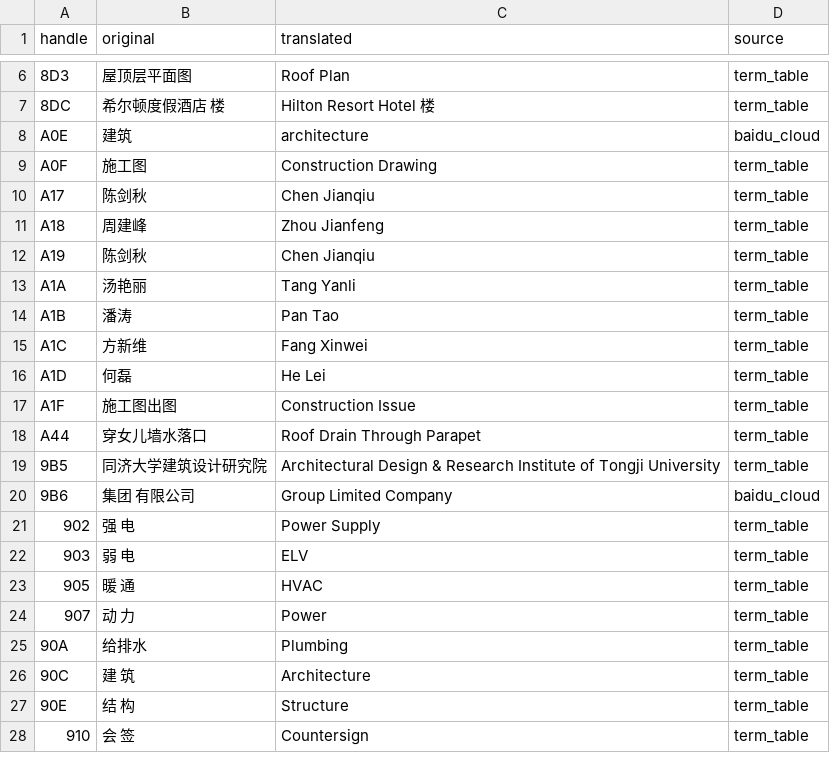
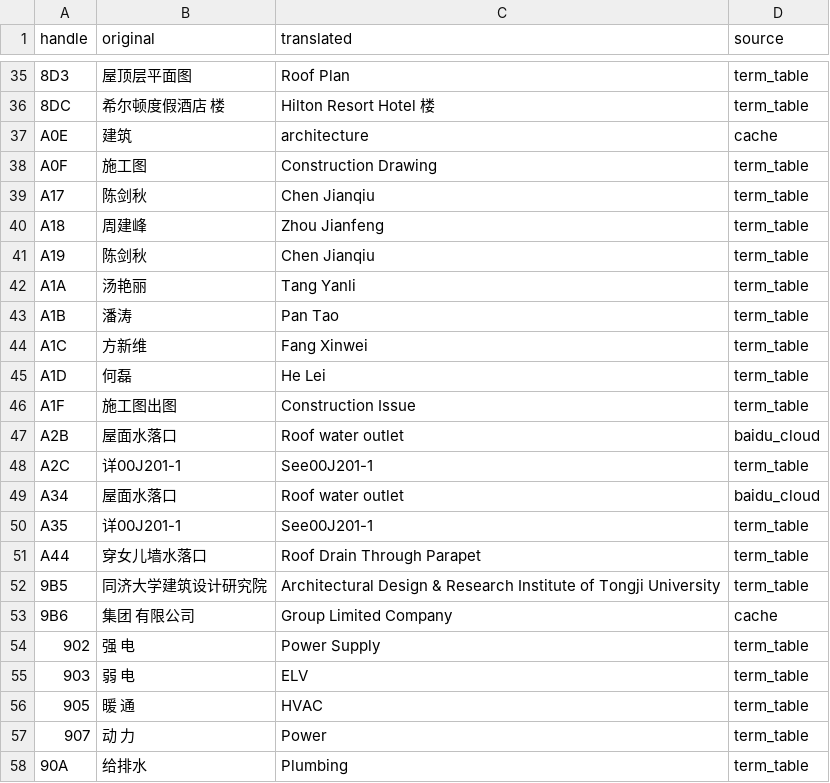
Before and after one commit to dumeym/CADzh2en, a CSV file: test_progress/黄山立面测试3_TEXT.csv, drawn as a sheet; only a part is shown, gaps mark what is left out; the shorter side is filled out with more unchanged rows; the diff covers the shown part only.

Commit message:
四个需求：新需求： 1. 原有terms.csv改为terms_custom.csv，这个文件就专门记录用户自定义的翻译词组。 2. 每次翻译完成后，将未出现过的文字加入到一个名字叫terms_cache.csv中，这样下次执行类似任务可以省去过往翻译时间。 3. 输出时不需要再输出dxf文件，仅dwg文件即可。 4. 最后转换为结果的dwg文件时，如果可以选择，默认采用cad2004格式，避免版本号太高无法兼容。

```diff
--- a/test_progress/黄山立面测试3_TEXT.csv
+++ b/test_progress/黄山立面测试3_TEXT.csv
@@ -7,3 +36,3 @@
 8DC,希尔顿度假酒店    楼,Hilton Resort Hotel    楼,term_table
-A0E,建筑,architecture,baidu_cloud
+A0E,建筑,architecture,cache
 A0F,施工图,Construction Drawing,term_table
@@ -17,5 +46,9 @@ A1D,何磊,He Lei,term_table
 A1F,施工图出图,Construction Issue,term_table
+A2B,屋面水落口,Roof water outlet,baidu_cloud
+A2C,详00J201-1,See00J201-1,term_table
+A34,屋面水落口,Roof water outlet,baidu_cloud
+A35,详00J201-1,See00J201-1,term_table
 A44,穿女儿墙水落口,Roof Drain Through Parapet,term_table
 9B5,同济大学建筑设计研究院,Architectural Design & Research Institute of Tongji University,term_table
-9B6, 集团 有限公司,Group Limited Company,baidu_cloud
+9B6, 集团 有限公司, Group Limited Company,cache
 902,强 电,Power Supply,term_table
```
Also changed, not shown: 29 added rows elsewhere in this file, 19 other files.
